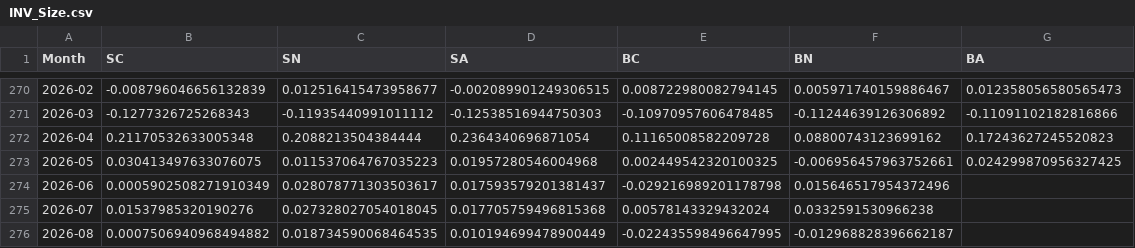
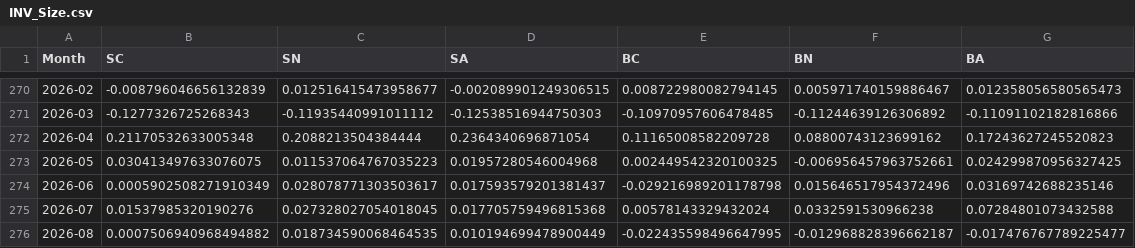
Before and after one commit to factorboosting/factorboosting.github.io, a CSV file: Data/Factor_Data/INV_Size.csv, drawn as a sheet; only a part is shown, gaps mark what is left out.

```diff
--- a/Data/Factor_Data/INV_Size.csv
+++ b/Data/Factor_Data/INV_Size.csv
@@ -273,4 +273,4 @@ Month,SC,SN,SA,BC,BN,BA
 2026-05,0.030413497633076075,0.011537064767035223,0.01957280546004968,0.002449542320100325,-0.006956457963752661,0.024299870956327425
-2026-06,0.0005902508271910349,0.028078771303503617,0.017593579201381437,-0.029216989201178798,0.015646517954372496,
-2026-07,0.01537985320190276,0.027328027054018045,0.017705759496815368,0.00578143329432024,0.0332591530966238,
-2026-08,0.0007506940968494882,0.018734590068464535,0.010194699478900449,-0.022435598496647995,-0.012968828396662187,
+2026-06,0.0005902508271910349,0.028078771303503617,0.017593579201381437,-0.029216989201178798,0.015646517954372496,0.03169742688235146
+2026-07,0.01537985320190276,0.027328027054018045,0.017705759496815368,0.00578143329432024,0.0332591530966238,0.07284801073432588
+2026-08,0.0007506940968494882,0.018734590068464535,0.010194699478900449,-0.022435598496647995,-0.012968828396662187,-0.017476767789225477
```
Also changed, not shown: Data/Factor_Data/BM_Size.csv, Data/Factor_Data/MOM_Size.csv, 1 other file.
